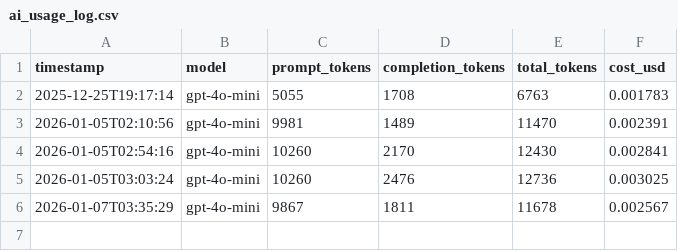
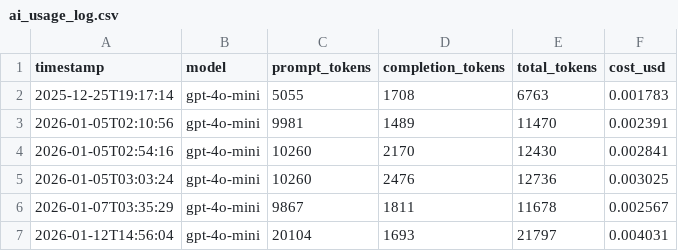
Before and after one commit to alexsengupta/AlexWeb2026, a CSV file: AI_RSSfeed/ai_usage_log.csv, drawn as a sheet.

```diff
--- a/AI_RSSfeed/ai_usage_log.csv
+++ b/AI_RSSfeed/ai_usage_log.csv
@@ -6 +6,2 @@ timestamp,model,prompt_tokens,completion_tokens,total_tokens,cost_usd
 2026-01-07T03:35:29,gpt-4o-mini,9867,1811,11678,0.002567
+2026-01-12T14:56:04,gpt-4o-mini,20104,1693,21797,0.004031
```
Also changed, not shown: 2 other files.
